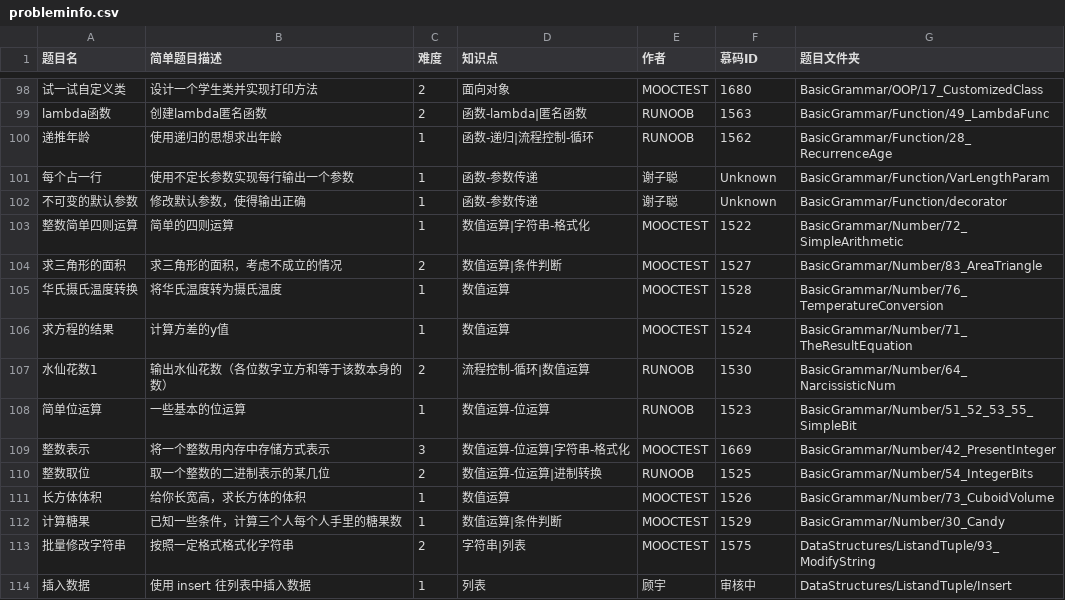
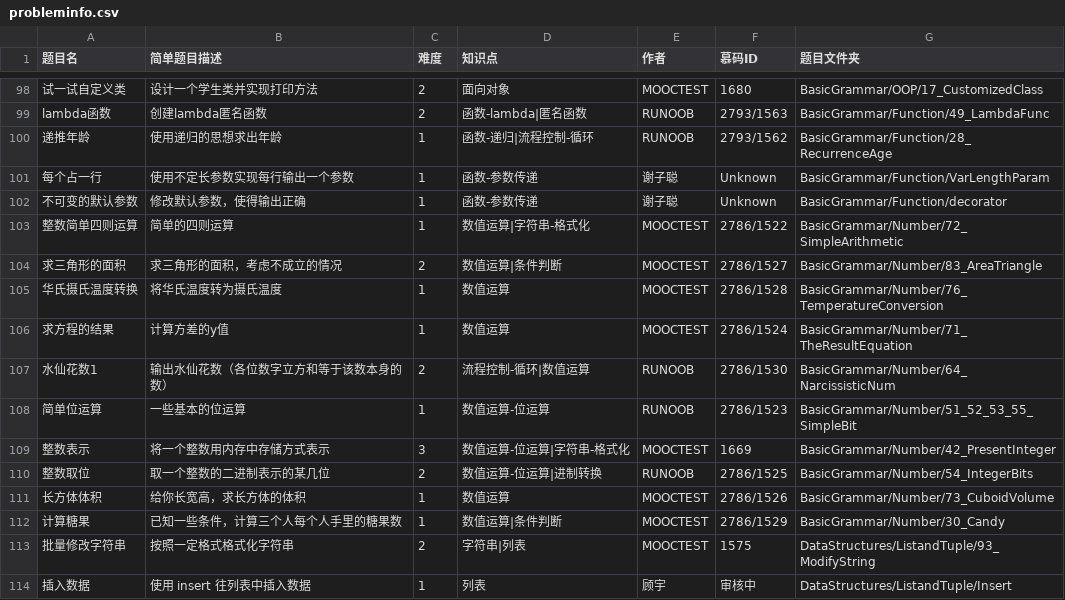
Before and after one commit to mooctest-code/public-problems, a CSV file: probleminfo.csv, drawn as a sheet; only a part is shown, gaps mark what is left out; the diff covers the shown part only; the diff names each change by its address in the sheet, - before the commit and + after, or states it on an @@ line.

```diff
--- a/probleminfo.csv
+++ b/probleminfo.csv
-F99 (慕码ID): 1563
+F99 (慕码ID): 2793/1563
-F100 (慕码ID): 1562
+F100 (慕码ID): 2793/1562
-F103 (慕码ID): 1522
+F103 (慕码ID): 2786/1522
-F104 (慕码ID): 1527
+F104 (慕码ID): 2786/1527
-F105 (慕码ID): 1528
+F105 (慕码ID): 2786/1528
-F106 (慕码ID): 1524
+F106 (慕码ID): 2786/1524
-F107 (慕码ID): 1530
+F107 (慕码ID): 2786/1530
-F108 (慕码ID): 1523
+F108 (慕码ID): 2786/1523
-F110 (慕码ID): 1525
+F110 (慕码ID): 2786/1525
-F111 (慕码ID): 1526
+F111 (慕码ID): 2786/1526
-F112 (慕码ID): 1529
+F112 (慕码ID): 2786/1529
```
Also changed, not shown: 36 edited cells elsewhere in this file, 2 other files.
